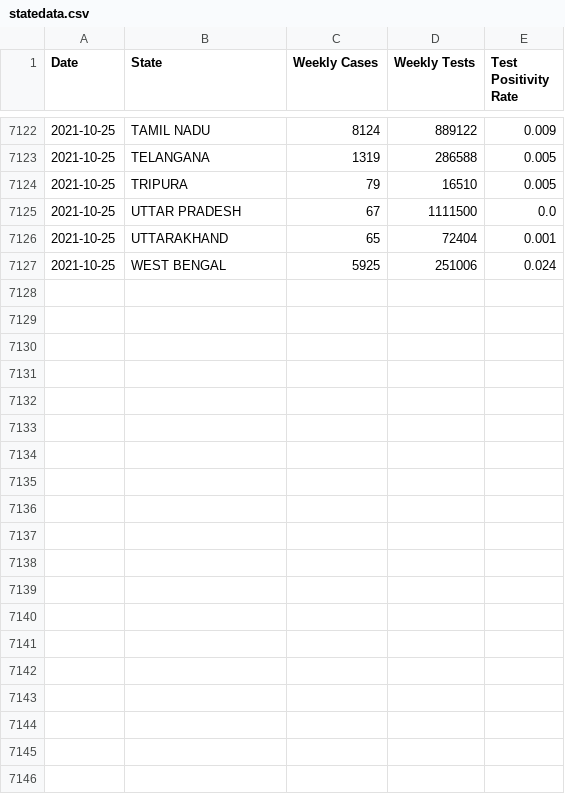
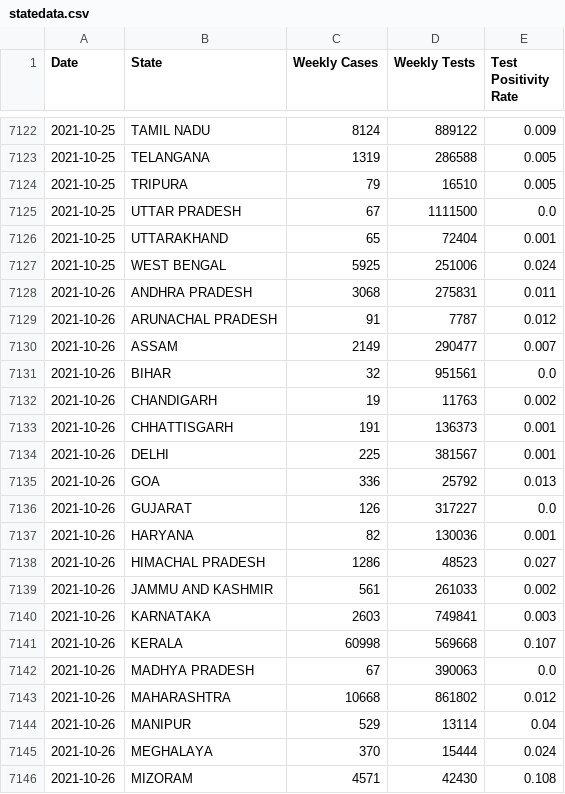
Before and after one commit to priva13/Covid-19_Bharat_records, a CSV file: statedata.csv, drawn as a sheet; only a part is shown, gaps mark what is left out; the diff covers the shown part only.

```diff
--- a/statedata.csv
+++ b/statedata.csv
@@ -7127 +7127,20 @@ Date,State,Weekly Cases,Weekly Tests,Test Positivity Rate
 2021-10-25,WEST BENGAL,5925,251006,0.024
+2021-10-26,ANDHRA PRADESH,3068,275831,0.011
+2021-10-26,ARUNACHAL PRADESH,91,7787,0.012
+2021-10-26,ASSAM,2149,290477,0.007
+2021-10-26,BIHAR,32,951561,0.0
+2021-10-26,CHANDIGARH,19,11763,0.002
+2021-10-26,CHHATTISGARH,191,136373,0.001
+2021-10-26,DELHI,225,381567,0.001
+2021-10-26,GOA,336,25792,0.013
+2021-10-26,GUJARAT,126,317227,0.0
+2021-10-26,HARYANA,82,130036,0.001
+2021-10-26,HIMACHAL PRADESH,1286,48523,0.027
+2021-10-26,JAMMU AND KASHMIR,561,261033,0.002
+2021-10-26,KARNATAKA,2603,749841,0.003
+2021-10-26,KERALA,60998,569668,0.107
+2021-10-26,MADHYA PRADESH,67,390063,0.0
+2021-10-26,MAHARASHTRA,10668,861802,0.012
+2021-10-26,MANIPUR,529,13114,0.04
+2021-10-26,MEGHALAYA,370,15444,0.024
+2021-10-26,MIZORAM,4571,42430,0.108
```
Also changed, not shown: 12 added rows elsewhere in this file.
